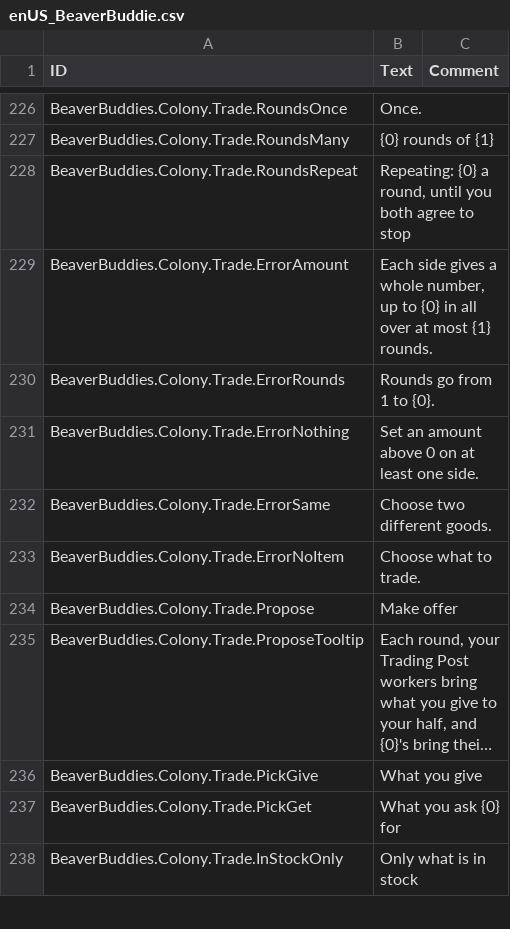
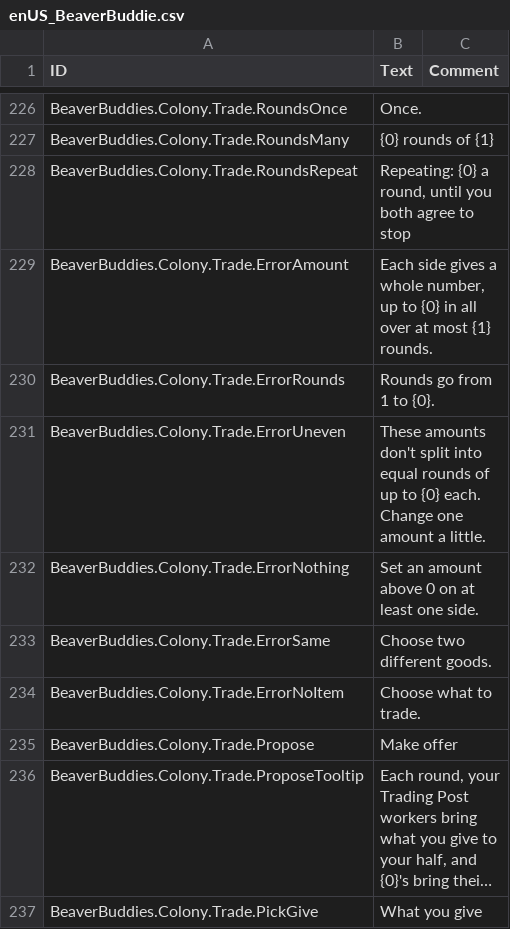
Before and after one commit to timbermods/TimberTogether, a CSV file: BeaverBuddies/Localizations/enUS_BeaverBuddie.csv, drawn as a sheet; only a part is shown, gaps mark what is left out; the shorter side is filled out with more unchanged rows; long unchanged cells end in …; the diff names each change by its address in the sheet, - before the commit and + after, or states it on an @@ line.

```diff
--- a/BeaverBuddies/Localizations/enUS_BeaverBuddie.csv
+++ b/BeaverBuddies/Localizations/enUS_BeaverBuddie.csv
+row 231: BeaverBuddies.Colony.Trade.ErrorUneven | These amounts don't split into equal rounds of up to {0} each. Change one amount a little.
```
Also changed, not shown: 7 other files.
